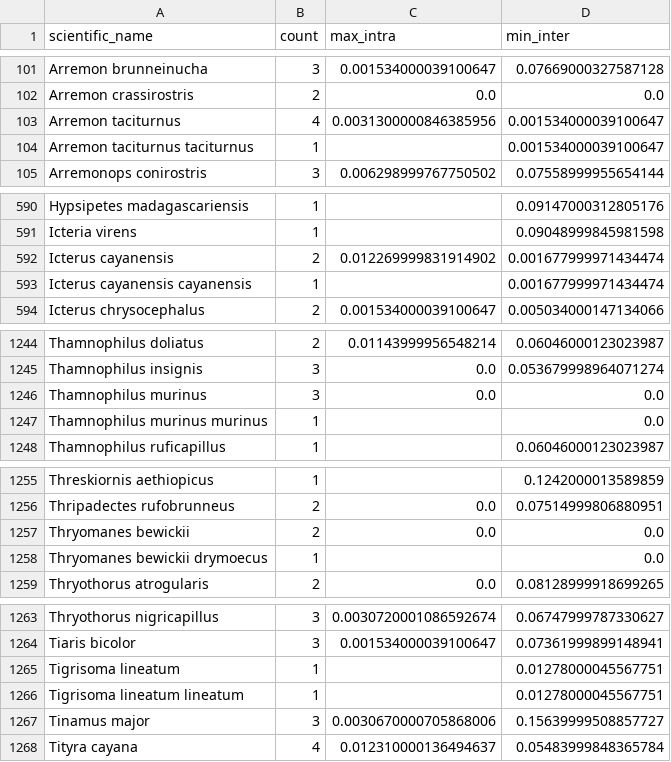
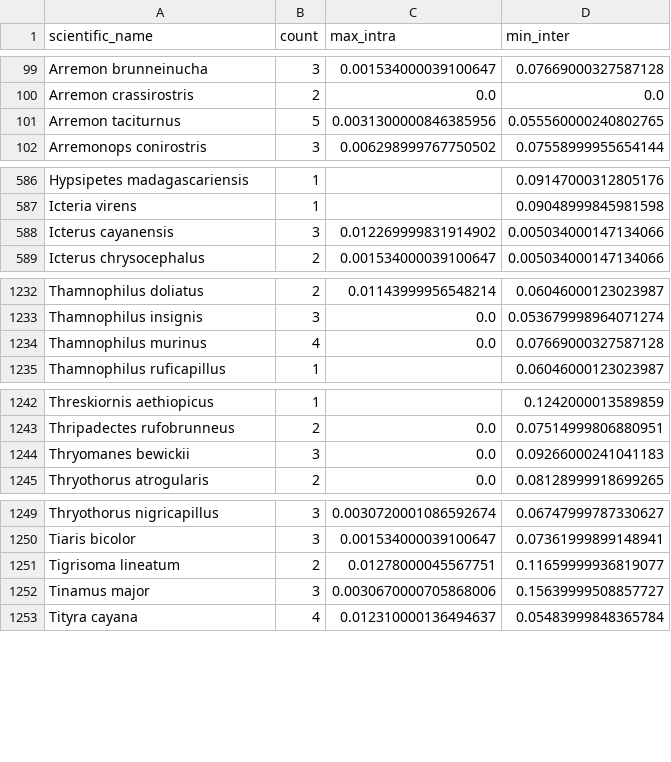
Before and after one commit to MikeTrizna/USNMBirdDNABarcoding2017, a TSV file: data/processed/schindel2017_distance_summary.tsv, drawn as a sheet; only a part is shown, gaps mark what is left out; the diff covers the shown part only.

```diff
--- a/data/processed/schindel2017_distance_summary.tsv
+++ b/data/processed/schindel2017_distance_summary.tsv
@@ -102,4 +100,3 @@ Arremon brunneinucha	3	0.001534000039100647	0.07669000327587128
 Arremon crassirostris	2	0.0	0.0
-Arremon taciturnus	4	0.0031300000846385956	0.001534000039100647
-Arremon taciturnus taciturnus	1		0.001534000039100647
+Arremon taciturnus	5	0.0031300000846385956	0.055560000240802765
 Arremonops conirostris	3	0.006298999767750502	0.07558999955654144
@@ -591,4 +587,3 @@ Hypsipetes madagascariensis	1		0.09147000312805176
 Icteria virens	1		0.09048999845981598
-Icterus cayanensis	2	0.012269999831914902	0.001677999971434474
-Icterus cayanensis cayanensis	1		0.001677999971434474
+Icterus cayanensis	3	0.012269999831914902	0.005034000147134066
 Icterus chrysocephalus	2	0.001534000039100647	0.005034000147134066
@@ -1245,4 +1233,3 @@ Thamnophilus doliatus	2	0.01143999956548214	0.06046000123023987
 Thamnophilus insignis	3	0.0	0.053679998964071274
-Thamnophilus murinus	3	0.0	0.0
-Thamnophilus murinus murinus	1		0.0
+Thamnophilus murinus	4	0.0	0.07669000327587128
 Thamnophilus ruficapillus	1		0.06046000123023987
@@ -1256,4 +1243,3 @@ Threskiornis aethiopicus	1		0.1242000013589859
 Thripadectes rufobrunneus	2	0.0	0.07514999806880951
-Thryomanes bewickii	2	0.0	0.0
-Thryomanes bewickii drymoecus	1		0.0
+Thryomanes bewickii	3	0.0	0.09266000241041183
 Thryothorus atrogularis	2	0.0	0.08128999918699265
@@ -1264,4 +1250,3 @@ Thryothorus nigricapillus	3	0.0030720001086592674	0.06747999787330627
 Tiaris bicolor	3	0.001534000039100647	0.07361999899148941
-Tigrisoma lineatum	1		0.01278000045567751
-Tigrisoma lineatum lineatum	1		0.01278000045567751
+Tigrisoma lineatum	2	0.01278000045567751	0.11659999936819077
 Tinamus major	3	0.0030670000705868006	0.15639999508857727
```
Also changed, not shown: 10 removed rows and 36 edited cells elsewhere in this file, data/processed/combined_distance_summary.tsv, 2 other files.
